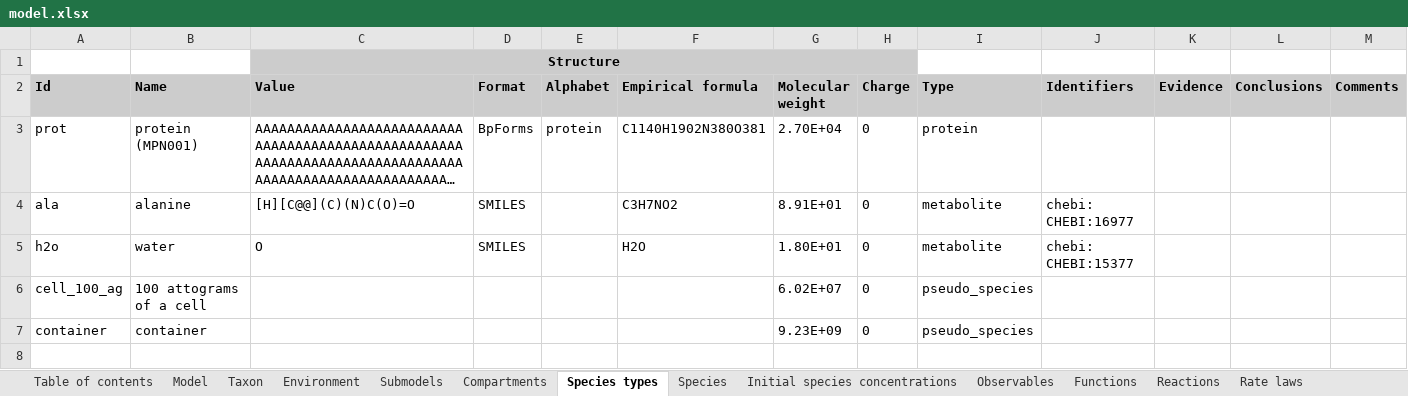
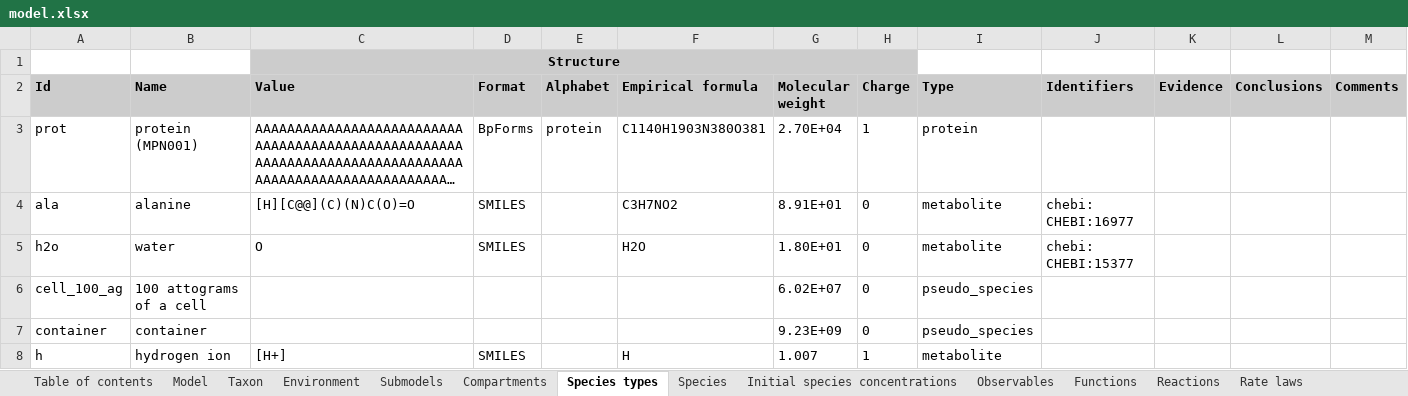
Before and after one commit to KarrLab/wc_sim, an Excel workbook: examples/translation_metabolism_hybrid_model/model.xlsx, sheet Species types, drawn as a sheet; only a part is shown; long unchanged cells end in …; values as stored, in another font and other column widths than the file's, no borders; rows hold the shown columns only; the diff names each change by its address in the sheet, - before the commit and + after, or states it on an @@ line.

Commit message:
updating for changes to protein alphabet

```diff
--- a/examples/translation_metabolism_hybrid_model/model.xlsx (sheet Species types)
+++ b/examples/translation_metabolism_hybrid_model/model.xlsx (sheet Species types)
-F3 (Empirical formula): C1140H1902N380O381
+F3 (Empirical formula): C1140H1903N380O381
-H3 (Charge): 0
+H3 (Charge): 1
+row 8: h | hydrogen ion | [H+] | SMILES |  | H | 1.007 | 1 | metabolite
```
Also changed, not shown: sheet Species, sheet Reactions.
